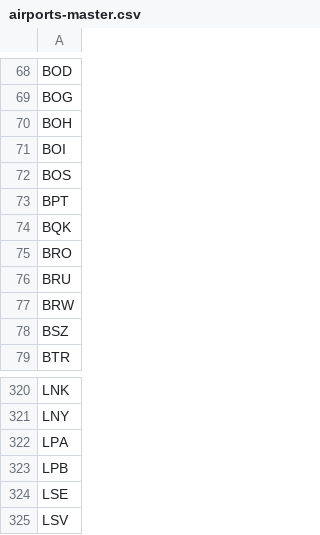
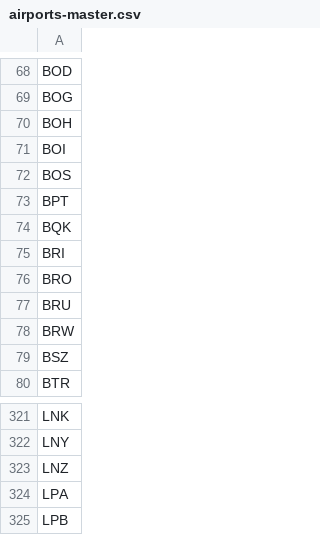
Before and after one commit to TravelMapping/AirportData, a CSV file: air/data/airports-master.csv, drawn as a sheet; only a part is shown, gaps mark what is left out; the shorter side is filled out with more unchanged rows; the diff names each change by its address in the sheet, - before the commit and + after, or states it on an @@ line.

```diff
--- a/air/data/airports-master.csv
+++ b/air/data/airports-master.csv
+row 75: BRI
+row 323: LNZ
```
Also changed, not shown: 41 other files.
